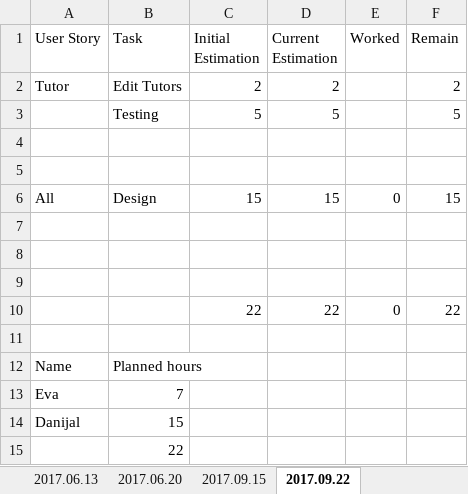
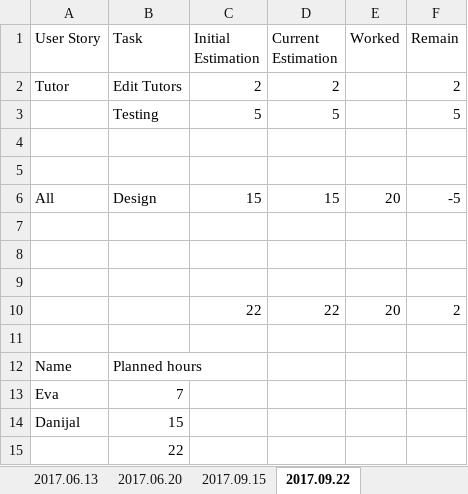
Before and after one commit to Eva0410/Nachhilfeboerse, an Excel workbook: 01_Planning/SprintLog.xlsx, sheet 2017.09.22, drawn as a sheet; values as stored, in another font and other column widths than the file's, no borders; the diff names each change by its address in the sheet, - before the commit and + after, or states it on an @@ line.

```diff
--- a/01_Planning/SprintLog.xlsx (sheet 2017.09.22)
+++ b/01_Planning/SprintLog.xlsx (sheet 2017.09.22)
-E6 (Worked): 0
+E6 (Worked): 20
-F6 (Remain): 15
+F6 (Remain): -5
-E10 (Worked): 0
+E10 (Worked): 20
-F10 (Remain): 22
+F10 (Remain): 2
```
Also changed, not shown: 7 other files.
